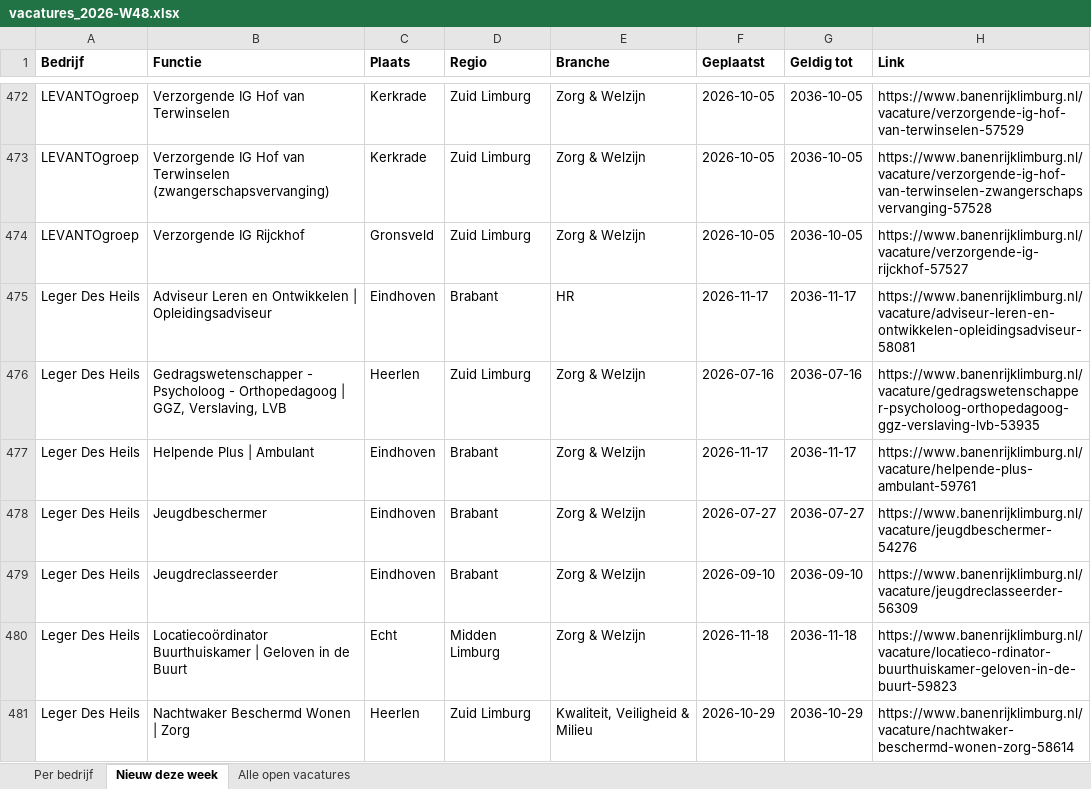
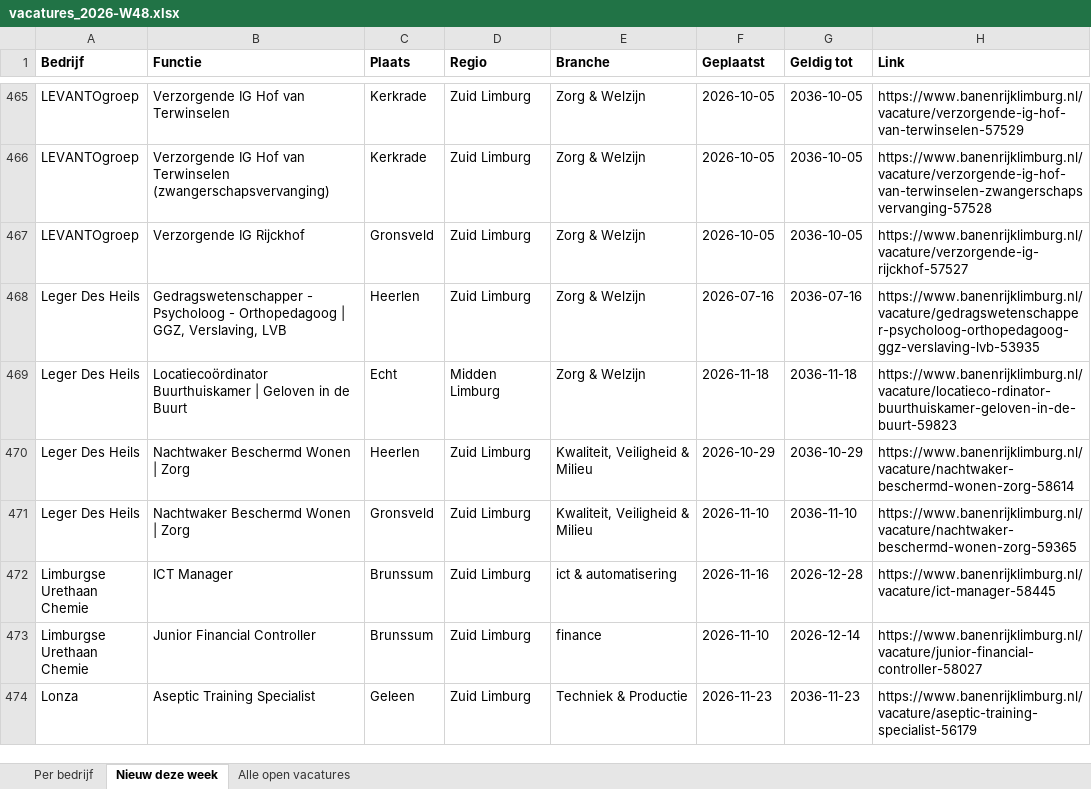
Before and after one commit to mojeojorg/Lead-insights, an Excel workbook: reports/vacatures_2026-W48.xlsx, sheet Nieuw deze week, drawn as a sheet; only a part is shown, gaps mark what is left out; the shorter side is filled out with more unchanged rows; values as stored, in another font and other column widths than the file's, no borders; the diff covers the shown part only; the diff names each change by its address in the sheet, - before the commit and + after, or states it on an @@ line.

```diff
--- a/reports/vacatures_2026-W48.xlsx (sheet Nieuw deze week)
+++ b/reports/vacatures_2026-W48.xlsx (sheet Nieuw deze week)
-row 475: Leger Des Heils | Adviseur Leren en Ontwikkelen | Opleidingsadviseur | Eindhoven | Brabant | HR | 2026-11-17 | 2036-11-17 | https://www.banenrijklimburg.nl/vacature/adviseur-leren-en-ontwikkelen-opleidingsadviseur-58081
-row 477: Leger Des Heils | Helpende Plus | Ambulant | Eindhoven | Brabant | Zorg & Welzijn | 2026-11-17 | 2036-11-17 | https://www.banenrijklimburg.nl/vacature/helpende-plus-ambulant-59761
-row 478: Leger Des Heils | Jeugdbeschermer | Eindhoven | Brabant | Zorg & Welzijn | 2026-07-27 | 2036-07-27 | https://www.banenrijklimburg.nl/vacature/jeugdbeschermer-54276
-row 479: Leger Des Heils | Jeugdreclasseerder | Eindhoven | Brabant | Zorg & Welzijn | 2026-09-10 | 2036-09-10 | https://www.banenrijklimburg.nl/vacature/jeugdreclasseerder-56309
```
Also changed, not shown: 39 removed rows elsewhere in this sheet, sheet Alle open vacatures, sheet Per bedrijf, 2 other files.
